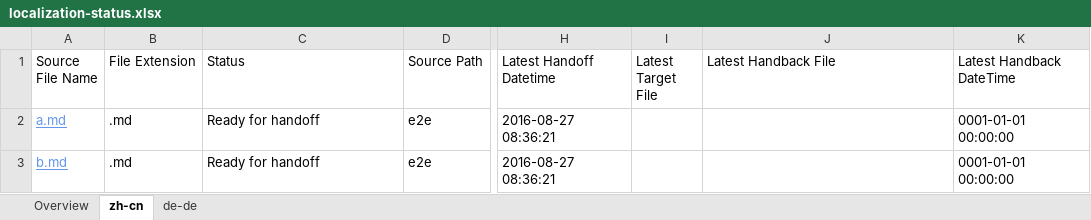
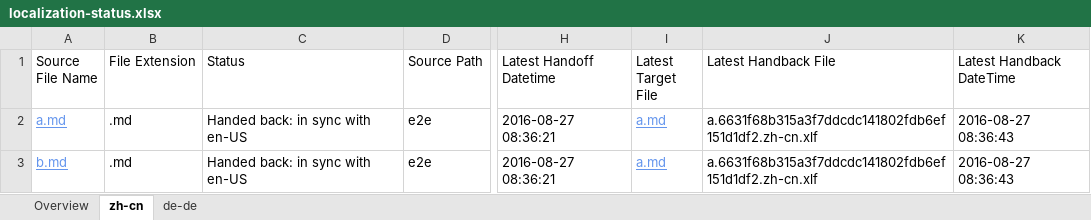
Before and after one commit to OpenLocalizationTestOrg/ol-test0-handback, an Excel workbook: ol-handback/OpenLocalizationTestOrg/ol-test0/ci/localization-status.xlsx, sheet zh-cn, drawn as a sheet; only a part is shown, gaps mark what is left out; values as stored, in another font and other column widths than the file's, no borders; table styles not drawn; the diff names each change by its address in the sheet, - before the commit and + after, or states it on an @@ line.

Commit message:
Generate Report for Handback

```diff
--- a/ol-handback/OpenLocalizationTestOrg/ol-test0/ci/localization-status.xlsx (sheet zh-cn)
+++ b/ol-handback/OpenLocalizationTestOrg/ol-test0/ci/localization-status.xlsx (sheet zh-cn)
-C2:C3 (Status): Ready for handoff
+C2:C3 (Status): Handed back: in sync with en-US
-I2:I3 (Latest Target File): (empty)
+I2:I3 (Latest Target File): a.md
-J2:J3 (Latest Handback File): (empty)
+J2:J3 (Latest Handback File): a.6631f68b315a3f7ddcdc141802fdb6ef151d1df2.zh-cn.xlf
-K2:K3 (Latest Handback DateTime): 0001-01-01 00:00:00
+K2:K3 (Latest Handback DateTime): 2016-08-27 08:36:43
```
Also changed, not shown: sheet de-de, sheet Overview, 1 other file.
